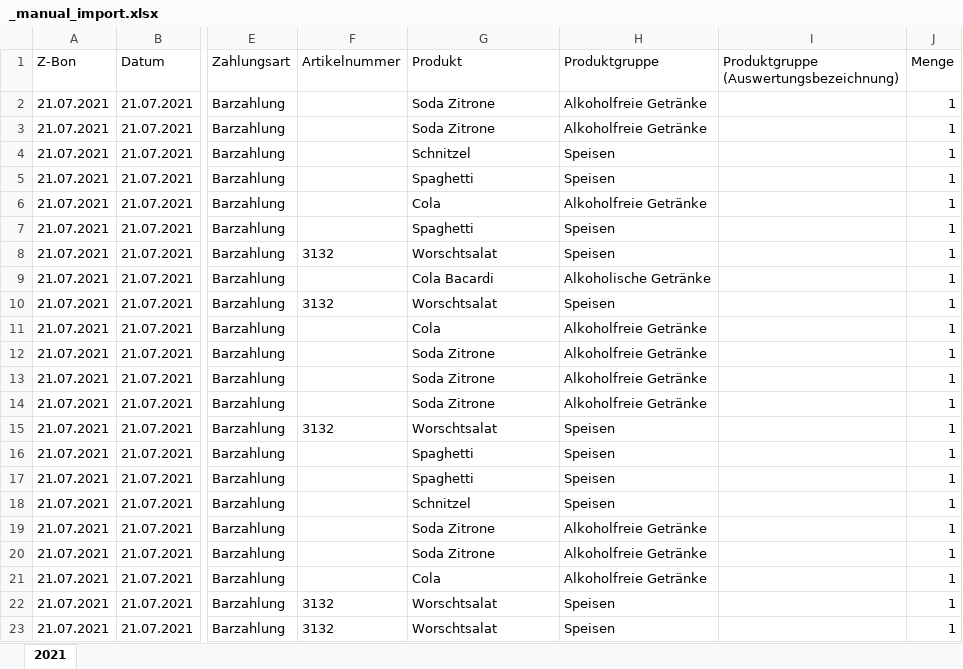
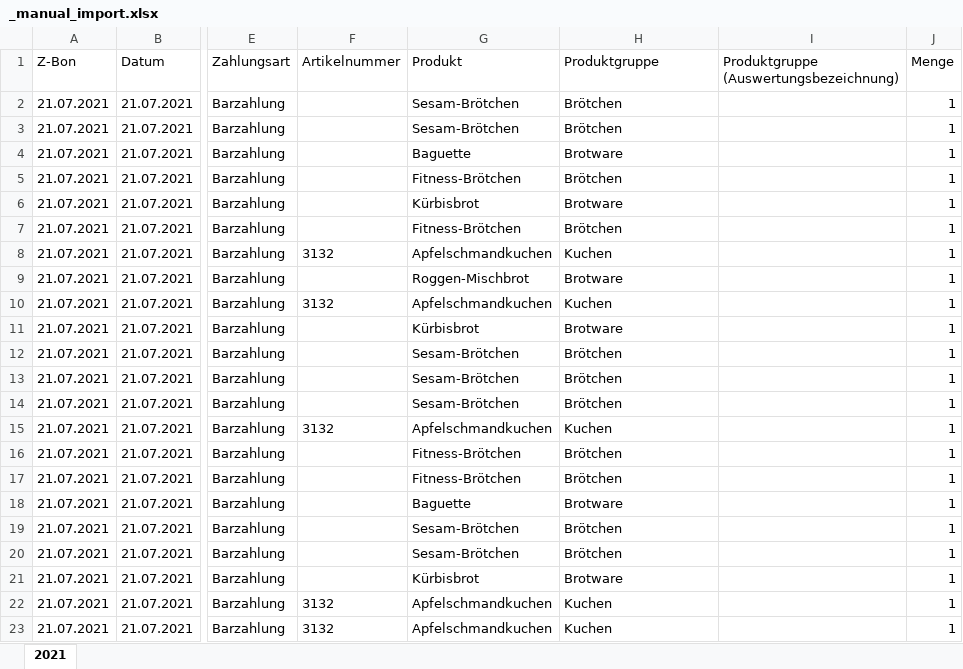
Before and after one commit to jkrauss/foodsight-backend, an Excel workbook: pipeline/plugins/manual/_manual_import.xlsx, sheet 2021, drawn as a sheet; only a part is shown, gaps mark what is left out; values as stored, in another font and other column widths than the file's, no borders; the diff covers the shown part only; the diff names each change by its address in the sheet, - before the commit and + after, or states it on an @@ line.

```diff
--- a/pipeline/plugins/manual/_manual_import.xlsx (sheet 2021)
+++ b/pipeline/plugins/manual/_manual_import.xlsx (sheet 2021)
-G2:G3 (Produkt): Soda Zitrone
+G2:G3 (Produkt): Sesam-Brötchen
-H2:H3 (Produktgruppe): Alkoholfreie Getränke
+H2:H3 (Produktgruppe): Brötchen
-G4 (Produkt): Schnitzel
+G4 (Produkt): Baguette
-H4 (Produktgruppe): Speisen
+H4 (Produktgruppe): Brotware
-G5 (Produkt): Spaghetti
+G5 (Produkt): Fitness-Brötchen
-H5 (Produktgruppe): Speisen
+H5 (Produktgruppe): Brötchen
-G6 (Produkt): Cola
+G6 (Produkt): Kürbisbrot
-H6 (Produktgruppe): Alkoholfreie Getränke
+H6 (Produktgruppe): Brotware
-G7 (Produkt): Spaghetti
+G7 (Produkt): Fitness-Brötchen
-H7 (Produktgruppe): Speisen
+H7 (Produktgruppe): Brötchen
-G8 (Produkt): Worschtsalat
+G8 (Produkt): Apfelschmandkuchen
-H8 (Produktgruppe): Speisen
+H8 (Produktgruppe): Kuchen
-G9 (Produkt): Cola Bacardi
+G9 (Produkt): Roggen-Mischbrot
-H9 (Produktgruppe): Alkoholische Getränke
+H9 (Produktgruppe): Brotware
-G10 (Produkt): Worschtsalat
+G10 (Produkt): Apfelschmandkuchen
-H10 (Produktgruppe): Speisen
+H10 (Produktgruppe): Kuchen
-G11 (Produkt): Cola
+G11 (Produkt): Kürbisbrot
-H11 (Produktgruppe): Alkoholfreie Getränke
+H11 (Produktgruppe): Brotware
-G12:G14 (Produkt): Soda Zitrone
+G12:G14 (Produkt): Sesam-Brötchen
-H12:H14 (Produktgruppe): Alkoholfreie Getränke
+H12:H14 (Produktgruppe): Brötchen
-G15 (Produkt): Worschtsalat
+G15 (Produkt): Apfelschmandkuchen
-H15 (Produktgruppe): Speisen
+H15 (Produktgruppe): Kuchen
-G16:G17 (Produkt): Spaghetti
+G16:G17 (Produkt): Fitness-Brötchen
-H16:H17 (Produktgruppe): Speisen
+H16:H17 (Produktgruppe): Brötchen
-G18 (Produkt): Schnitzel
+G18 (Produkt): Baguette
-H18 (Produktgruppe): Speisen
+H18 (Produktgruppe): Brotware
-G19:G20 (Produkt): Soda Zitrone
+G19:G20 (Produkt): Sesam-Brötchen
-H19:H20 (Produktgruppe): Alkoholfreie Getränke
+H19:H20 (Produktgruppe): Brötchen
-G21 (Produkt): Cola
+G21 (Produkt): Kürbisbrot
-H21 (Produktgruppe): Alkoholfreie Getränke
+H21 (Produktgruppe): Brotware
-G22:G23 (Produkt): Worschtsalat
+G22:G23 (Produkt): Apfelschmandkuchen
-H22:H23 (Produktgruppe): Speisen
+H22:H23 (Produktgruppe): Kuchen
```
Also changed, not shown: 152 edited cells elsewhere in this sheet, pipeline/plugins/manual/manual_import.xlsx, 18 other files.
